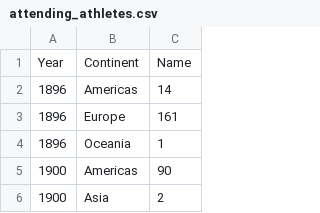
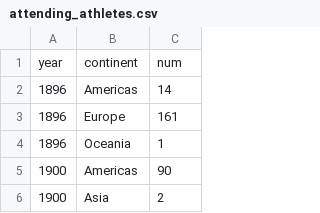
Before and after one commit to Huhuhu812/olympic-viz, a CSV file: data/attending_athletes.csv, drawn as a sheet; only a part is shown; removed rows and columns are numbered as before the commit, all else as after; the diff names each change by its address in the sheet, - before the commit and + after, or states it on an @@ line.

```diff
--- a/data/attending_athletes.csv
+++ b/data/attending_athletes.csv
-row 1: Year | Continent | Name
+row 1: year | continent | num
```
Also changed, not shown: data/city_info.csv, data/nation_medal_count.csv, 9 other files.
